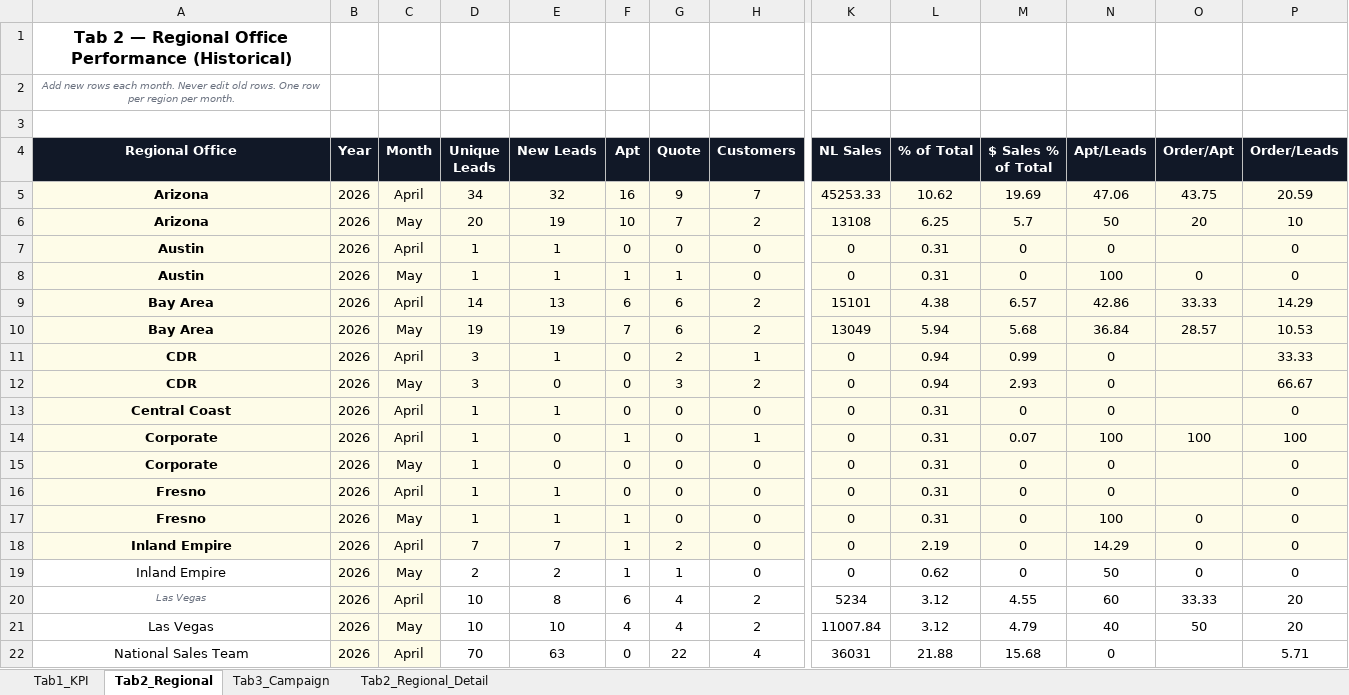
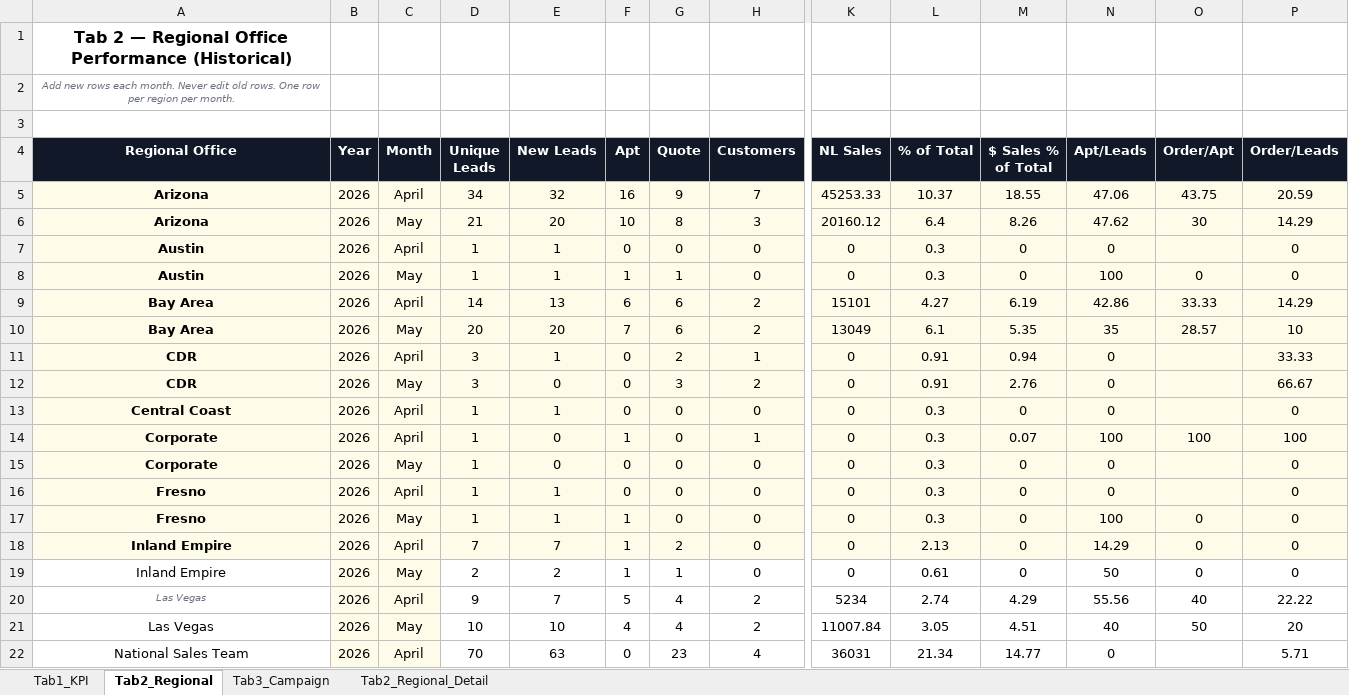
Before and after one commit to panpanlsw-ops/BIng-Dashboard, an Excel workbook: dashboard_data.xlsx, sheet Tab2_Regional, drawn as a sheet; only a part is shown, gaps mark what is left out; values as stored, in another font and other column widths than the file's, no borders; removed rows and columns are numbered as before the commit, all else as after; rows hold the shown columns only; the diff covers the shown part only; the diff names each change by its address in the sheet, - before the commit and + after, or states it on an @@ line.

```diff
--- a/dashboard_data.xlsx (sheet Tab2_Regional)
+++ b/dashboard_data.xlsx (sheet Tab2_Regional)
-L5 (% of Total): 10.62
+L5 (% of Total): 10.37
-M5 ($ Sales % of Total): 19.69
+M5 ($ Sales % of Total): 18.55
-row 6: Arizona | 2026 | May | 20 | 19 | 10 | 7 | 2 | 13108 | 6.25 | 5.7 | 50 | 20 | 10
+row 6: Arizona | 2026 | May | 21 | 20 | 10 | 8 | 3 | 20160.12 | 6.4 | 8.26 | 47.62 | 30 | 14.29
-L7:L8 (% of Total): 0.31
+L7:L8 (% of Total): 0.3
-L9 (% of Total): 4.38
+L9 (% of Total): 4.27
-M9 ($ Sales % of Total): 6.57
+M9 ($ Sales % of Total): 6.19
-D10 (Unique Leads): 19
+D10 (Unique Leads): 20
-E10 (New Leads): 19
+E10 (New Leads): 20
-L10 (% of Total): 5.94
+L10 (% of Total): 6.1
-M10 ($ Sales % of Total): 5.68
+M10 ($ Sales % of Total): 5.35
-N10 (Apt/Leads): 36.84
+N10 (Apt/Leads): 35
-P10 (Order/Leads): 10.53
+P10 (Order/Leads): 10
-L11:L12 (% of Total): 0.94
+L11:L12 (% of Total): 0.91
-M11 ($ Sales % of Total): 0.99
+M11 ($ Sales % of Total): 0.94
-M12 ($ Sales % of Total): 2.93
+M12 ($ Sales % of Total): 2.76
-L13:L17 (% of Total): 0.31
+L13:L17 (% of Total): 0.3
-L18 (% of Total): 2.19
+L18 (% of Total): 2.13
-L19 (% of Total): 0.62
+L19 (% of Total): 0.61
-D20 (Unique Leads): 10
+D20 (Unique Leads): 9
-E20 (New Leads): 8
+E20 (New Leads): 7
-F20 (Apt): 6
+F20 (Apt): 5
-L20 (% of Total): 3.12
+L20 (% of Total): 2.74
-M20 ($ Sales % of Total): 4.55
+M20 ($ Sales % of Total): 4.29
-N20 (Apt/Leads): 60
+N20 (Apt/Leads): 55.56
-O20 (Order/Apt): 33.33
+O20 (Order/Apt): 40
-P20 (Order/Leads): 20
+P20 (Order/Leads): 22.22
-L21 (% of Total): 3.12
+L21 (% of Total): 3.05
-M21 ($ Sales % of Total): 4.79
+M21 ($ Sales % of Total): 4.51
-G22 (Quote): 22
+G22 (Quote): 23
-L22 (% of Total): 21.88
+L22 (% of Total): 21.34
-M22 ($ Sales % of Total): 15.68
+M22 ($ Sales % of Total): 14.77
```
Also changed, not shown: 44 edited cells elsewhere in this sheet, sheet Tab1_KPI, sheet Tab3_Campaign, sheet Tab2_Regional_Detail.
